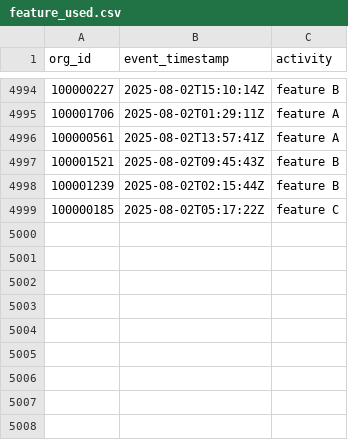
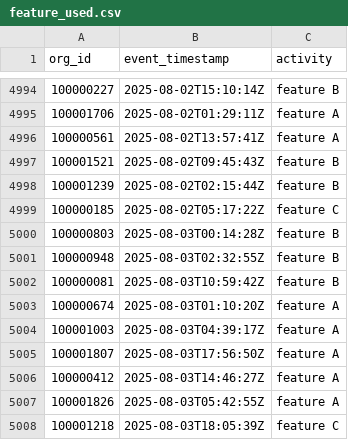
Before and after one commit to datafold/demo, a CSV file: datagen/feature_used.csv, drawn as a sheet; only a part is shown, gaps mark what is left out; the diff names each change by its address in the sheet, - before the commit and + after, or states it on an @@ line.

```diff
--- a/datagen/feature_used.csv
+++ b/datagen/feature_used.csv
+row 5000: 100000803 | 2025-08-03T00:14:28Z | feature B
+row 5001: 100000948 | 2025-08-03T02:32:55Z | feature B
+row 5002: 100000081 | 2025-08-03T10:59:42Z | feature B
+row 5003: 100000674 | 2025-08-03T01:10:20Z | feature A
+row 5004: 100001003 | 2025-08-03T04:39:17Z | feature A
+row 5005: 100001807 | 2025-08-03T17:56:50Z | feature A
+row 5006: 100000412 | 2025-08-03T14:46:27Z | feature A
+row 5007: 100001826 | 2025-08-03T05:42:55Z | feature A
+row 5008: 100001218 | 2025-08-03T18:05:39Z | feature C
```
Also changed, not shown: datagen/feature_used_broken.csv, datagen/user_created.csv, 12 other files.
